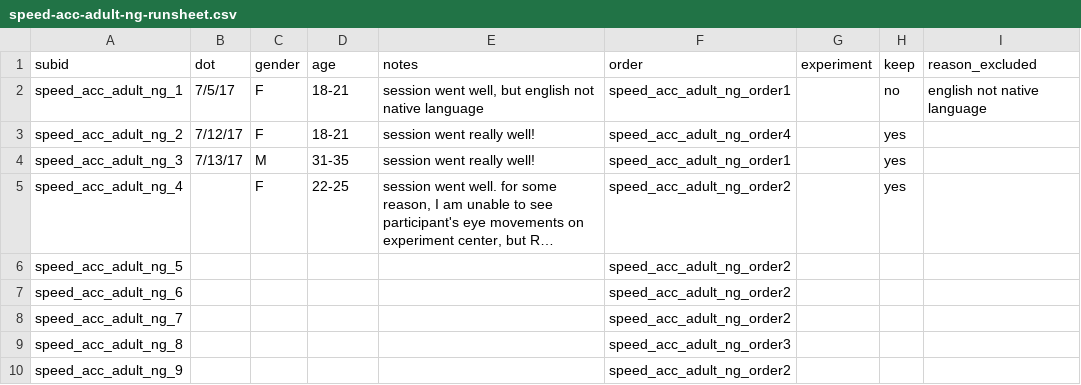
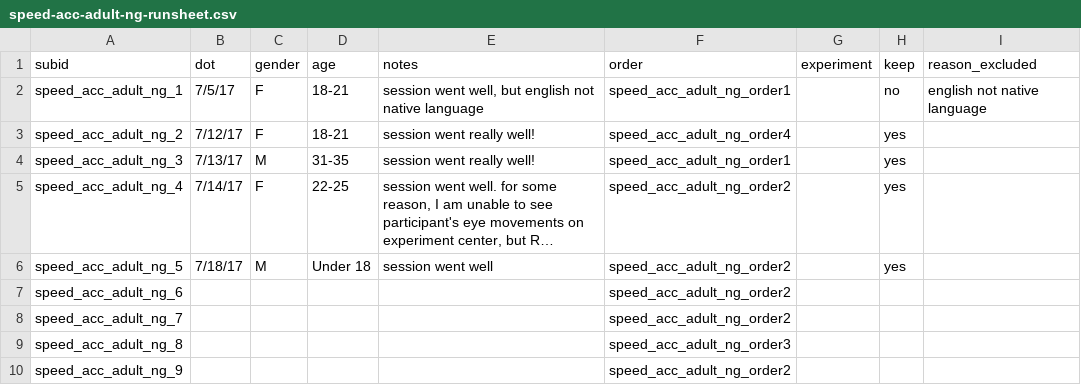
Before and after one commit to kemacdonald/speed-acc, a CSV file: data/demographics/speed-acc-adult-ng-runsheet.csv, drawn as a sheet; only a part is shown; long unchanged cells end in …; the diff names each change by its address in the sheet, - before the commit and + after, or states it on an @@ line.

Commit message:
updated run sheet

```diff
--- a/data/demographics/speed-acc-adult-ng-runsheet.csv
+++ b/data/demographics/speed-acc-adult-ng-runsheet.csv
-B5 (dot): (empty)
+B5 (dot): 7/14/17
-B6 (dot): (empty)
+B6 (dot): 7/18/17
-C6 (gender): (empty)
+C6 (gender): M
-D6 (age): (empty)
+D6 (age): Under 18
-E6 (notes): (empty)
+E6 (notes): session went well
-H6 (keep): (empty)
+H6 (keep): yes
```
